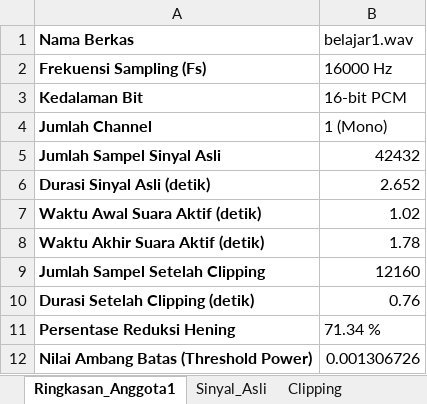
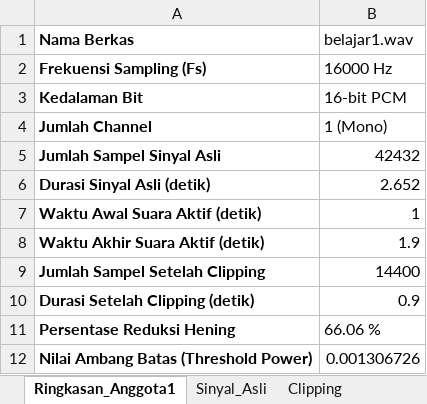
Before and after one commit to FransiscaNajwa/tugaspsc, an Excel workbook: hasil_anggota1/belajar1/belajar1_khusus_anggota1.xlsx, sheet Ringkasan_Anggota1, drawn as a sheet; values as stored, in another font and other column widths than the file's, no borders; the diff names each change by its address in the sheet, - before the commit and + after, or states it on an @@ line.

```diff
--- a/hasil_anggota1/belajar1/belajar1_khusus_anggota1.xlsx (sheet Ringkasan_Anggota1)
+++ b/hasil_anggota1/belajar1/belajar1_khusus_anggota1.xlsx (sheet Ringkasan_Anggota1)
-B7 (belajar1.wav): 1.02
+B7 (belajar1.wav): 1
-B8 (belajar1.wav): 1.78
+B8 (belajar1.wav): 1.9
-B9 (belajar1.wav): 12160
+B9 (belajar1.wav): 14400
-B10 (belajar1.wav): 0.76
+B10 (belajar1.wav): 0.9
-B11 (belajar1.wav): 71.34 %
+B11 (belajar1.wav): 66.06 %
```
Also changed, not shown: sheet Clipping, charts or pictures, hasil_anggota1/belajar2/belajar2_khusus_anggota1.xlsx, hasil_anggota1/berjalan1/berjalan1_khusus_anggota1.xlsx, 20 other files.
